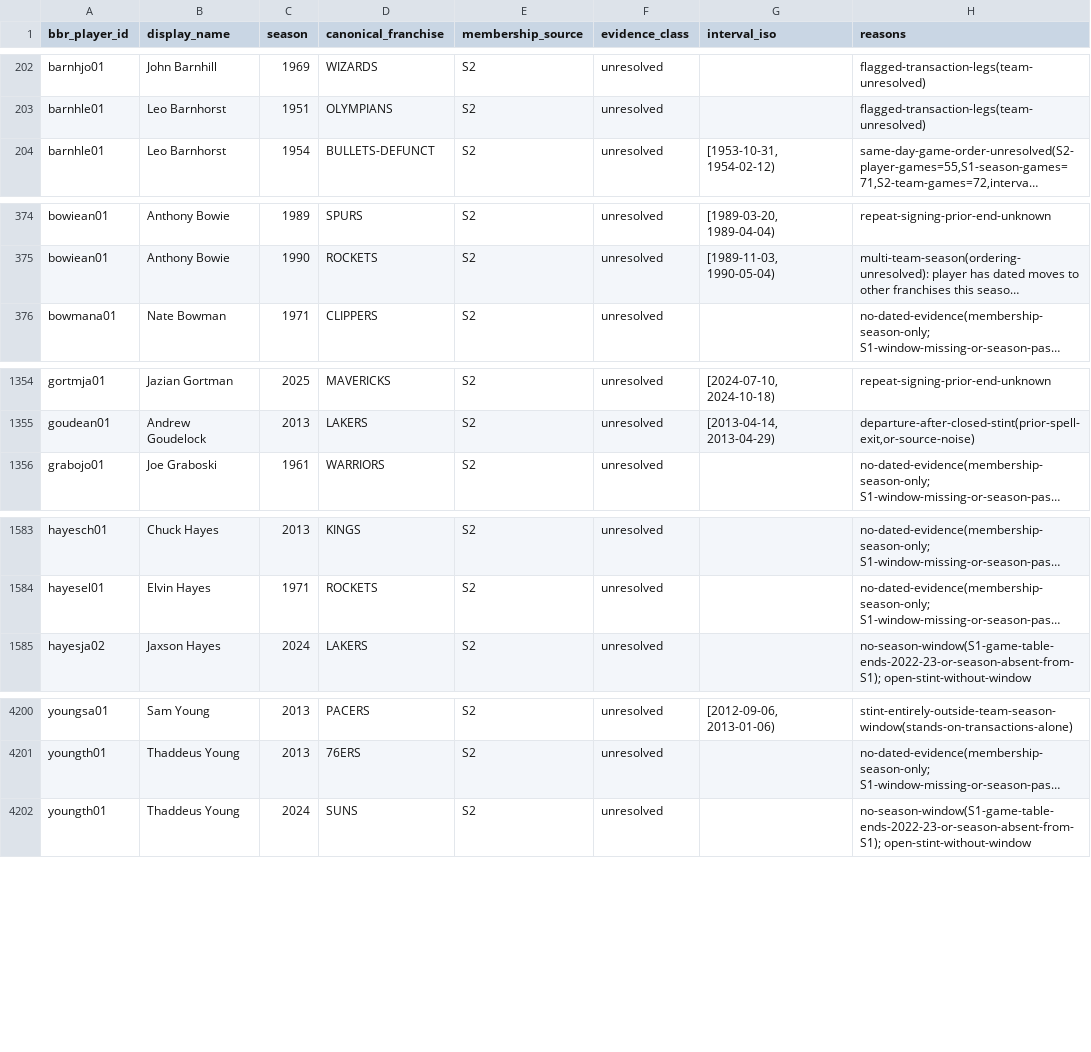
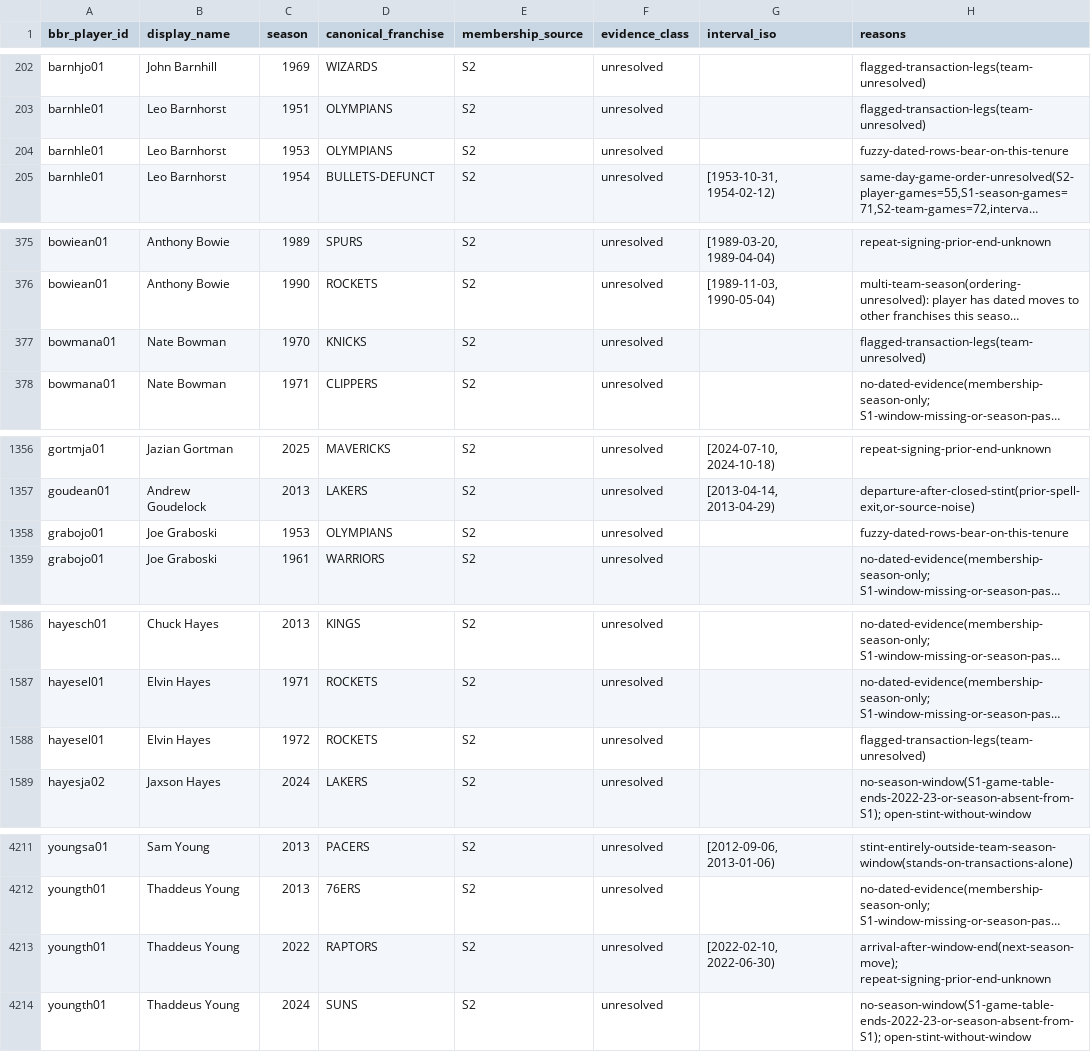
Before and after one commit to nicolas-found42/7-degrees, a CSV file: docs/reports/t4/unresolved-flags.csv, drawn as a sheet; only a part is shown, gaps mark what is left out; long unchanged cells end in …; the diff covers the shown part only; the diff names each change by its address in the sheet, - before the commit and + after, or states it on an @@ line.

Commit message:
fix: restore evidenced historical teammate links
The transaction parser discarded final items with optional closing tags.
Requiring both dated tenure boundaries also hid relationships proved by
pinned appearance counts. Preserve those transactions and accept positive
A+B-N proofs or independently verified shared-game witnesses.

Keep unknown full overlap duration nullable rather than inventing dates.
API consumers must handle overlap_days: null and minimum_shared_games.
Apply the evidence consistently to chains, query filters and the canvas.

Audit all 101395 edges against source certificates; no missing proved or
unsupported edges. Maravich to Abdul-Jabbar is degree 2. Add parser,
relationship, exclusion, filter and browser regressions. Verification:
111 Rust tests, 94 Python tests, five browser journeys, fmt and Clippy.

```diff
--- a/docs/reports/t4/unresolved-flags.csv
+++ b/docs/reports/t4/unresolved-flags.csv
+row 204: barnhle01 | Leo Barnhorst | 1953 | OLYMPIANS | S2 | unresolved |  | fuzzy-dated-rows-bear-on-this-tenure
+row 377: bowmana01 | Nate Bowman | 1970 | KNICKS | S2 | unresolved |  | flagged-transaction-legs(team-unresolved)
+row 1358: grabojo01 | Joe Graboski | 1953 | OLYMPIANS | S2 | unresolved |  | fuzzy-dated-rows-bear-on-this-tenure
+row 1588: hayesel01 | Elvin Hayes | 1972 | ROCKETS | S2 | unresolved |  | flagged-transaction-legs(team-unresolved)
+row 4213: youngth01 | Thaddeus Young | 2022 | RAPTORS | S2 | unresolved | [2022-02-10, 2022-06-30) | arrival-after-window-end(next-season-move); repeat-signing-prior-end-unknown
```
Also changed, not shown: 8 added rows, 1 removed row and 5 edited cells elsewhere in this file, docs/reports/historical-audit/corrected-delta.csv, docs/reports/t4/examples.csv, 49 other files.
